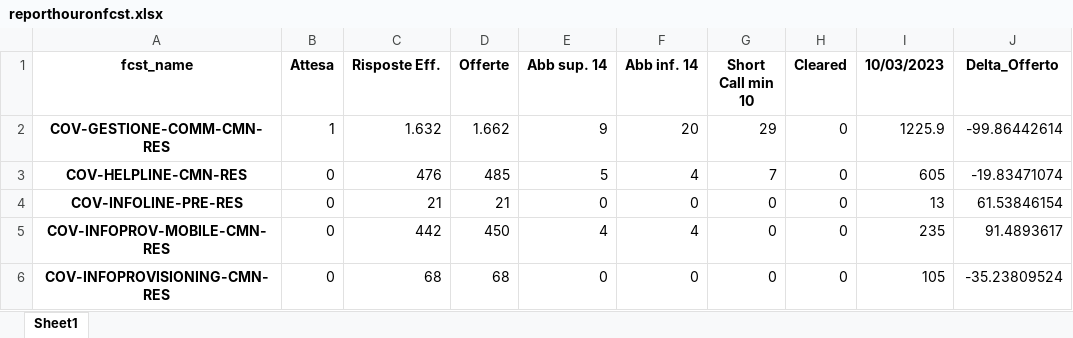
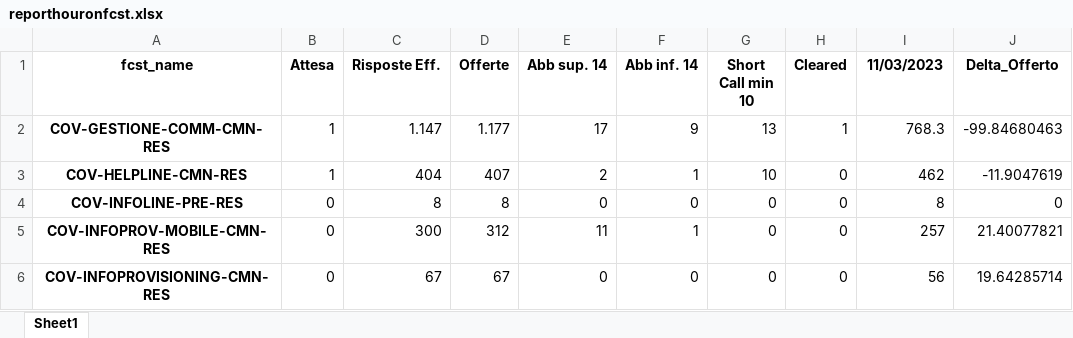
Before and after one commit to lukamath/Cruscotto, an Excel workbook: output/reporthouronfcst.xlsx, sheet Sheet1, drawn as a sheet; only a part is shown; values as stored, in another font and other column widths than the file's, no borders; the diff covers the shown part only; the diff names each change by its address in the sheet, - before the commit and + after, or states it on an @@ line.

```diff
--- a/output/reporthouronfcst.xlsx (sheet Sheet1)
+++ b/output/reporthouronfcst.xlsx (sheet Sheet1)
-I1: 10/03/2023
+I1: 11/03/2023
-C2 (Risposte Eff.): 1.632
+C2 (Risposte Eff.): 1.147
-D2 (Offerte): 1.662
+D2 (Offerte): 1.177
-E2 (Abb sup. 14): 9
+E2 (Abb sup. 14): 17
-F2 (Abb inf. 14): 20
+F2 (Abb inf. 14): 9
-G2 (Short Call min 10): 29
+G2 (Short Call min 10): 13
-H2 (Cleared): 0
+H2 (Cleared): 1
-I2 (11/03/2023): 1225.9
+I2 (11/03/2023): 768.3
-J2 (Delta_Offerto): -99.86442614
+J2 (Delta_Offerto): -99.84680463
-B3 (Attesa): 0
+B3 (Attesa): 1
-C3 (Risposte Eff.): 476
+C3 (Risposte Eff.): 404
-D3 (Offerte): 485
+D3 (Offerte): 407
-E3 (Abb sup. 14): 5
+E3 (Abb sup. 14): 2
-F3 (Abb inf. 14): 4
+F3 (Abb inf. 14): 1
-G3 (Short Call min 10): 7
+G3 (Short Call min 10): 10
-I3 (11/03/2023): 605
+I3 (11/03/2023): 462
-J3 (Delta_Offerto): -19.83471074
+J3 (Delta_Offerto): -11.9047619
-C4 (Risposte Eff.): 21
+C4 (Risposte Eff.): 8
-D4 (Offerte): 21
+D4 (Offerte): 8
-I4 (11/03/2023): 13
+I4 (11/03/2023): 8
-J4 (Delta_Offerto): 61.53846154
+J4 (Delta_Offerto): 0
-C5 (Risposte Eff.): 442
+C5 (Risposte Eff.): 300
-D5 (Offerte): 450
+D5 (Offerte): 312
-E5 (Abb sup. 14): 4
+E5 (Abb sup. 14): 11
-F5 (Abb inf. 14): 4
+F5 (Abb inf. 14): 1
-I5 (11/03/2023): 235
+I5 (11/03/2023): 257
-J5 (Delta_Offerto): 91.4893617
+J5 (Delta_Offerto): 21.40077821
-C6 (Risposte Eff.): 68
+C6 (Risposte Eff.): 67
-D6 (Offerte): 68
+D6 (Offerte): 67
-I6 (11/03/2023): 105
+I6 (11/03/2023): 56
-J6 (Delta_Offerto): -35.23809524
+J6 (Delta_Offerto): 19.64285714
```
Also changed, not shown: 89 edited cells elsewhere in this sheet, data_source/code.xlsx, output/dayforecastmob.xlsx, 15 other files.
